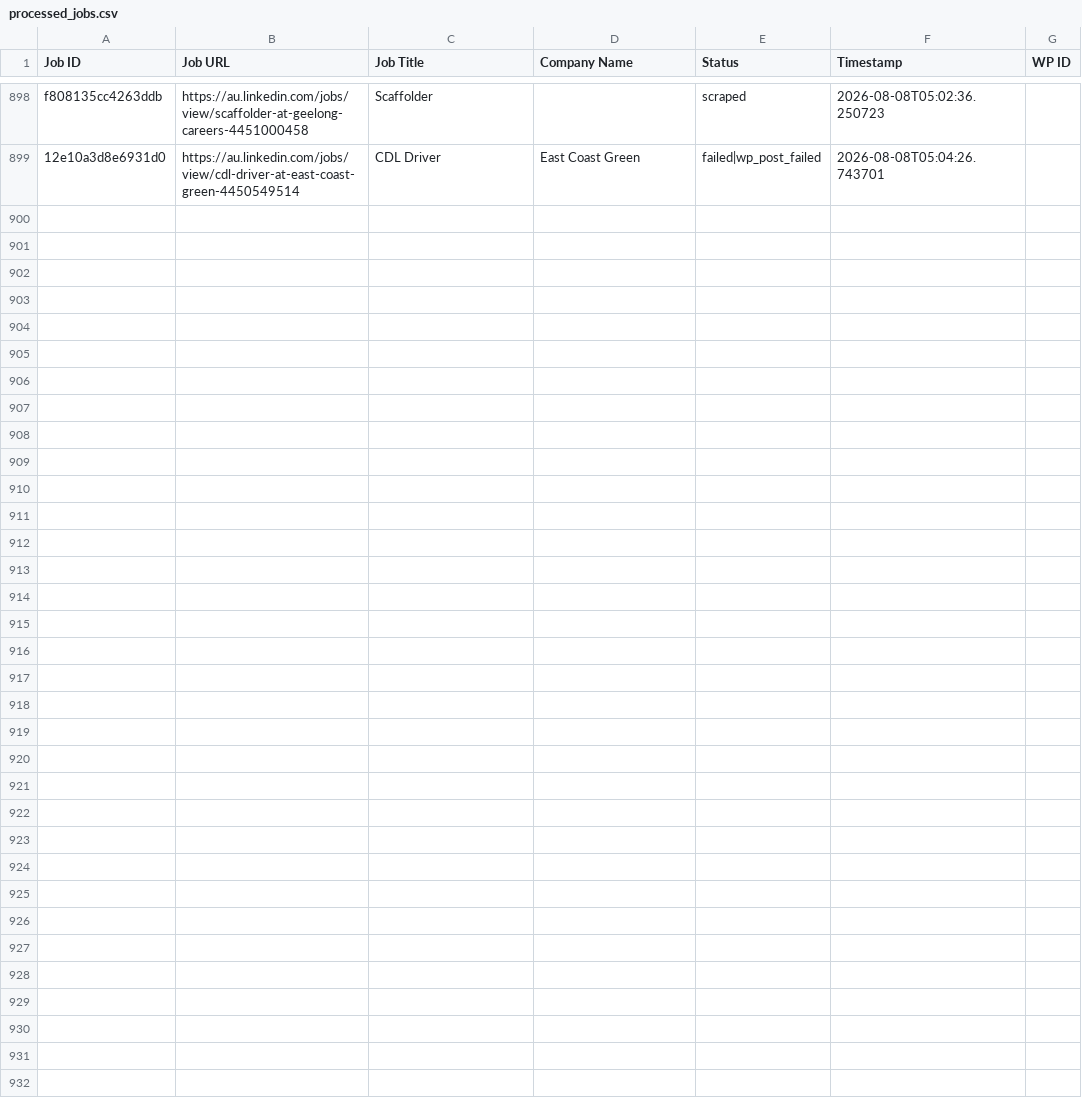
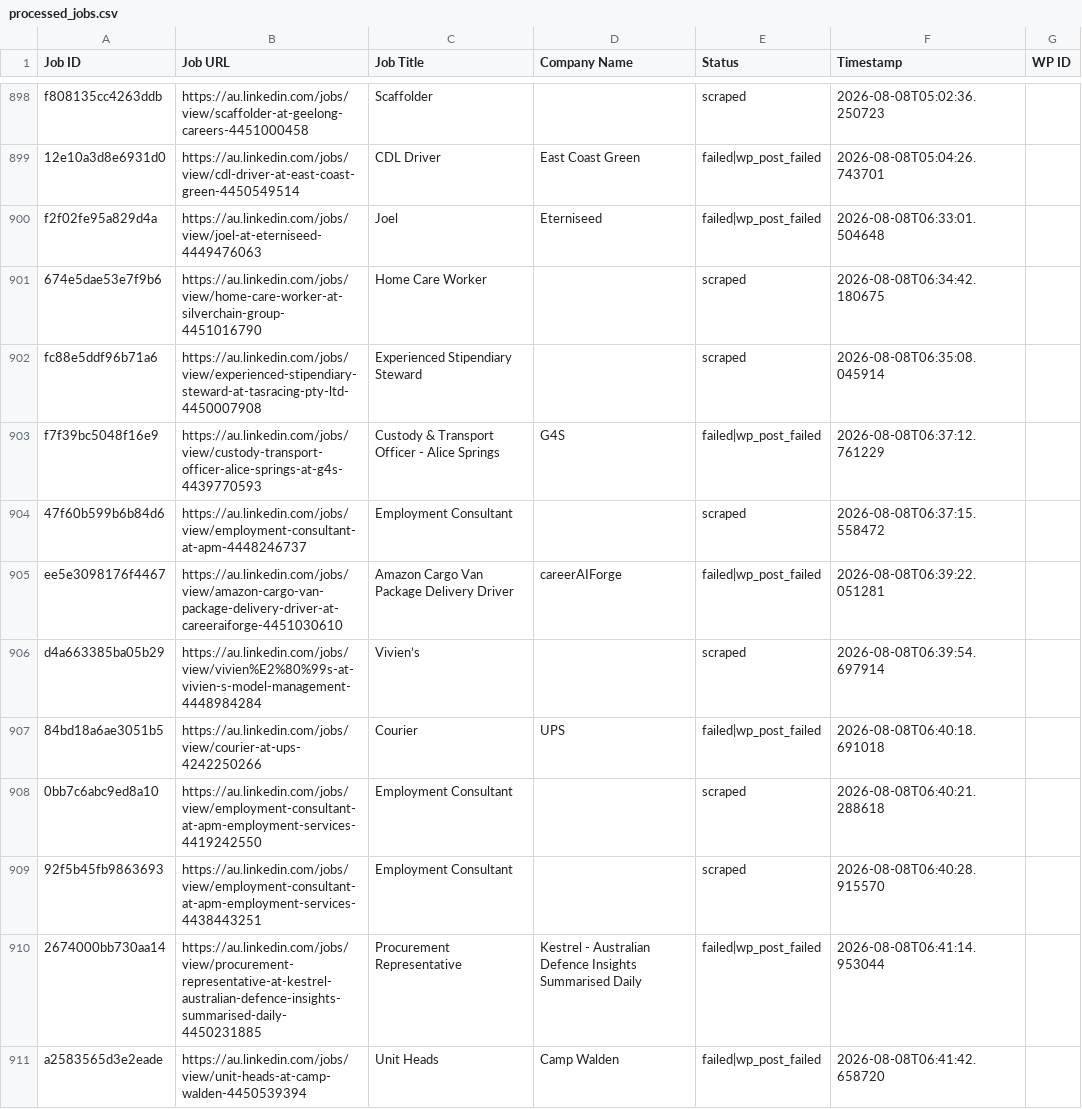
Before and after one commit to innovationinc2000/au, a CSV file: processed_jobs.csv, drawn as a sheet; only a part is shown, gaps mark what is left out; the diff covers the shown part only; the diff names each change by its address in the sheet, - before the commit and + after, or states it on an @@ line.

```diff
--- a/processed_jobs.csv
+++ b/processed_jobs.csv
+row 900: f2f02fe95a829d4a | https://au.linkedin.com/jobs/view/joel-at-eterniseed-4449476063 | Joel | Eterniseed | failed|wp_post_failed | 2026-08-08T06:33:01.504648
+row 901: 674e5dae53e7f9b6 | https://au.linkedin.com/jobs/view/home-care-worker-at-silverchain-group-4451016790 | Home Care Worker |  | scraped | 2026-08-08T06:34:42.180675
+row 902: fc88e5ddf96b71a6 | https://au.linkedin.com/jobs/view/experienced-stipendiary-steward-at-tasracing-pty-ltd-4450007908 | Experienced Stipendiary Steward |  | scraped | 2026-08-08T06:35:08.045914
+row 903: f7f39bc5048f16e9 | https://au.linkedin.com/jobs/view/custody-transport-officer-alice-springs-at-g4s-4439770593 | Custody & Transport Officer - Alice Springs | G4S | failed|wp_post_failed | 2026-08-08T06:37:12.761229
+row 904: 47f60b599b6b84d6 | https://au.linkedin.com/jobs/view/employment-consultant-at-apm-4448246737 | Employment Consultant |  | scraped | 2026-08-08T06:37:15.558472
+row 905: ee5e3098176f4467 | https://au.linkedin.com/jobs/view/amazon-cargo-van-package-delivery-driver-at-careeraiforge-4451030610 | Amazon Cargo Van Package Delivery Driver | careerAIForge | failed|wp_post_failed | 2026-08-08T06:39:22.051281
+row 906: d4a663385ba05b29 | https://au.linkedin.com/jobs/view/vivien%E2%80%99s-at-vivien-s-model-management-4448984284 | Vivien’s |  | scraped | 2026-08-08T06:39:54.697914
+row 907: 84bd18a6ae3051b5 | https://au.linkedin.com/jobs/view/courier-at-ups-4242250266 | Courier | UPS | failed|wp_post_failed | 2026-08-08T06:40:18.691018
+row 908: 0bb7c6abc9ed8a10 | https://au.linkedin.com/jobs/view/employment-consultant-at-apm-employment-services-4419242550 | Employment Consultant |  | scraped | 2026-08-08T06:40:21.288618
+row 909: 92f5b45fb9863693 | https://au.linkedin.com/jobs/view/employment-consultant-at-apm-employment-services-4438443251 | Employment Consultant |  | scraped | 2026-08-08T06:40:28.915570
+row 910: 2674000bb730aa14 | https://au.linkedin.com/jobs/view/procurement-representative-at-kestrel-australian-defence-insights-summarised-daily-4450231885 | Procurement Representative | Kestrel - Australian Defence Insights Summarised Daily | failed|wp_post_failed | 2026-08-08T06:41:14.953044
+row 911: a2583565d3e2eade | https://au.linkedin.com/jobs/view/unit-heads-at-camp-walden-4450539394 | Unit Heads | Camp Walden | failed|wp_post_failed | 2026-08-08T06:41:42.658720
```
Also changed, not shown: 12 added rows elsewhere in this file.
